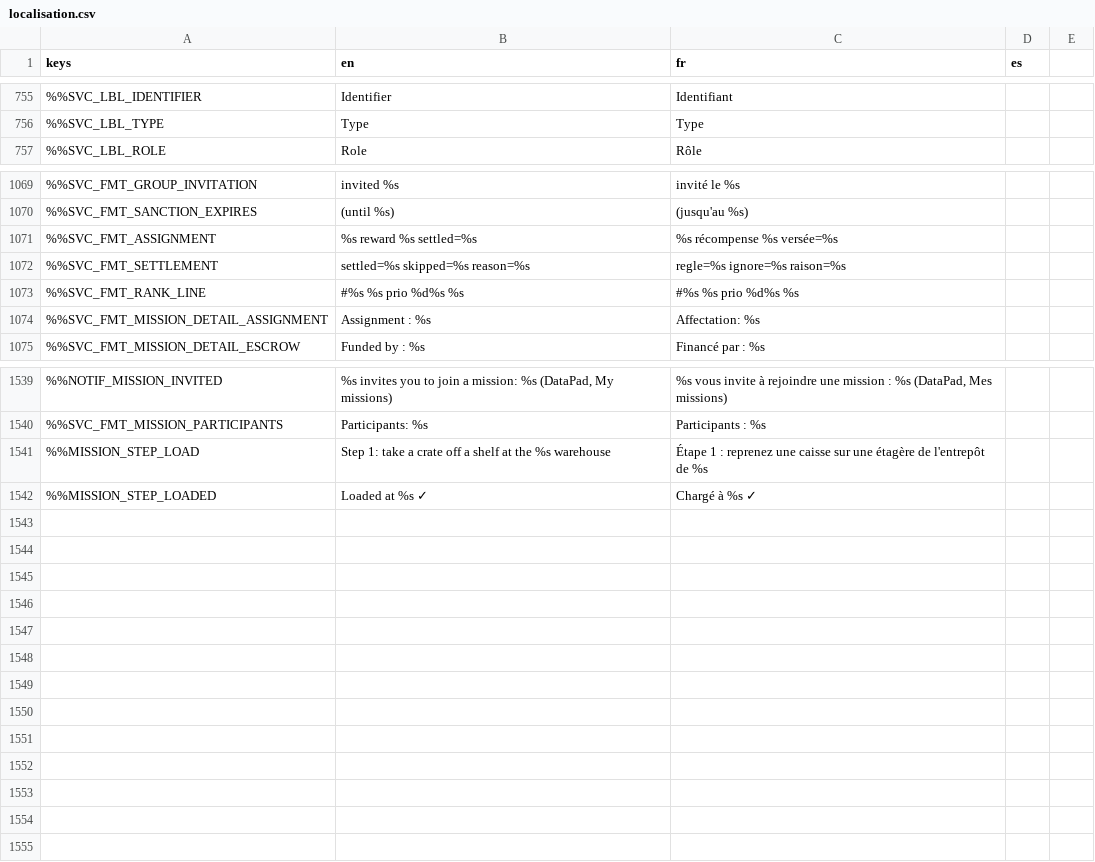
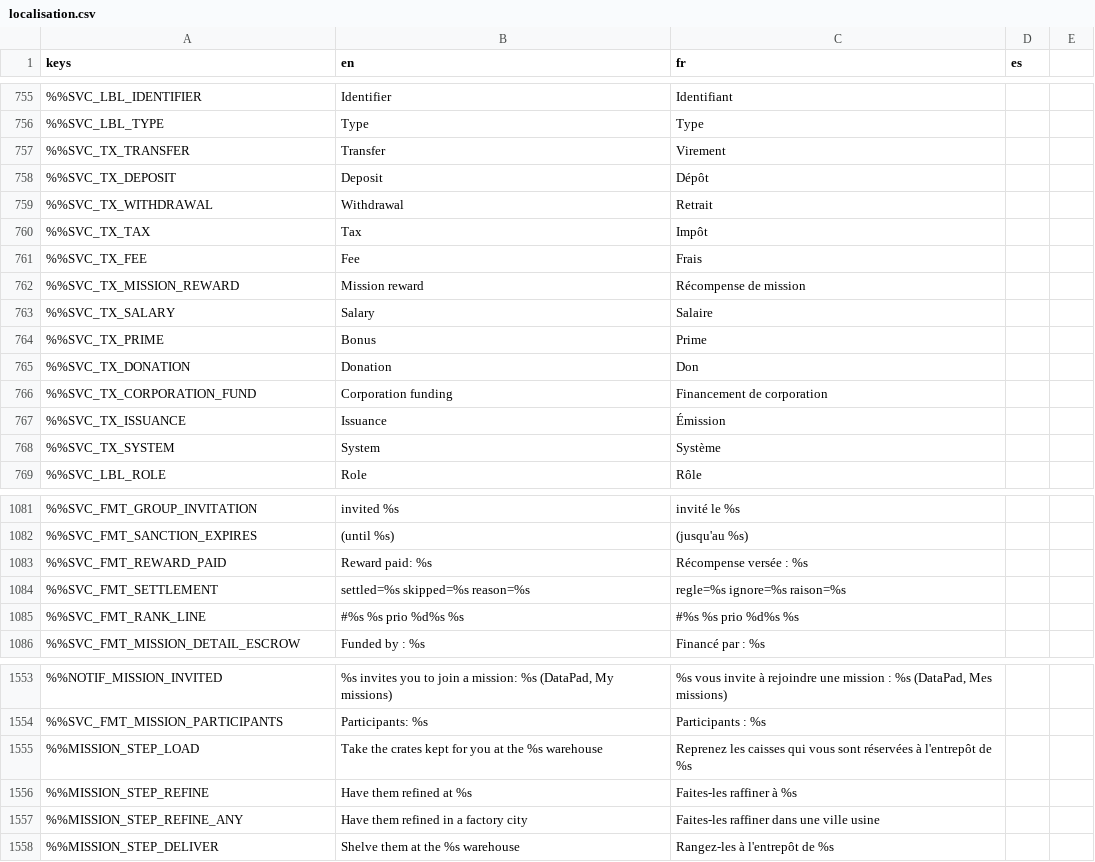
Before and after one commit to DyingStar-game/DyingStar, a CSV file: tools/localization/localisation.csv, drawn as a sheet; only a part is shown, gaps mark what is left out; removed rows and columns are numbered as before the commit, all else as after; the diff covers the shown part only; the diff names each change by its address in the sheet, - before the commit and + after, or states it on an @@ line.

Commit message:
fix(missions): steps, paid line, ended missions, named transactions
Playtest 2026-11-10.
- A warehouse transport lists its steps (load, refine at the village the
  simulator names, deliver), ticked as they are done, on the kiosk and in
  the DataPad.
- The assignment line only says a reward was paid; a mission finished or
  given up leaves the DataPad's right panel, and a focus asked from outside
  is not taken for a mission gone.
- Bank transactions show the mission they pay (titles read once the list
  is up, never blocking it), a readable type and a local date.
- A mission's ore keeps its mark through the refinery, and only its share
  of a mixed stock comes out marked; its plate is drawn from farther and
  without waiting for the next check.
- ARES gains its tenth subsidiary, INFRA (provisional colour); the
  discovery registry is ARES Mining's.
- Transaction type keys are written out, so the localisation test sees
  them.

```diff
--- a/tools/localization/localisation.csv
+++ b/tools/localization/localisation.csv
+row 757: %%SVC_TX_TRANSFER | Transfer | Virement
+row 758: %%SVC_TX_DEPOSIT | Deposit | Dépôt
+row 759: %%SVC_TX_WITHDRAWAL | Withdrawal | Retrait
+row 760: %%SVC_TX_TAX | Tax | Impôt
+row 761: %%SVC_TX_FEE | Fee | Frais
+row 762: %%SVC_TX_MISSION_REWARD | Mission reward | Récompense de mission
+row 763: %%SVC_TX_SALARY | Salary | Salaire
+row 764: %%SVC_TX_PRIME | Bonus | Prime
+row 765: %%SVC_TX_DONATION | Donation | Don
+row 766: %%SVC_TX_CORPORATION_FUND | Corporation funding | Financement de corporation
+row 767: %%SVC_TX_ISSUANCE | Issuance | Émission
+row 768: %%SVC_TX_SYSTEM | System | Système
-row 1071: %%SVC_FMT_ASSIGNMENT | %s reward %s settled=%s | %s récompense %s versée=%s
+row 1083: %%SVC_FMT_REWARD_PAID | Reward paid: %s | Récompense versée : %s
-row 1074: %%SVC_FMT_MISSION_DETAIL_ASSIGNMENT | Assignment : %s | Affectation: %s
-B1555 (en): Step 1: take a crate off a shelf at the…
+B1555 (en): Take the crates kept for you at the…
-C1555 (fr): Étape 1 : reprenez une caisse sur une étagère de l'entrepôt de…
+C1555 (fr): Reprenez les caisses qui vous sont réservées à l'entrepôt de…
-row 1542: %%MISSION_STEP_LOADED | Loaded at %s ✓ | Chargé à %s ✓
+row 1556: %%MISSION_STEP_REFINE | Have them refined at %s | Faites-les raffiner à %s
+row 1557: %%MISSION_STEP_REFINE_ANY | Have them refined in a factory city | Faites-les raffiner dans une ville usine
+row 1558: %%MISSION_STEP_DELIVER | Shelve them at the %s warehouse | Rangez-les à l'entrepôt de %s
```
Also changed, not shown: 3 added rows and 2 edited cells elsewhere in this file, 12 other files.
